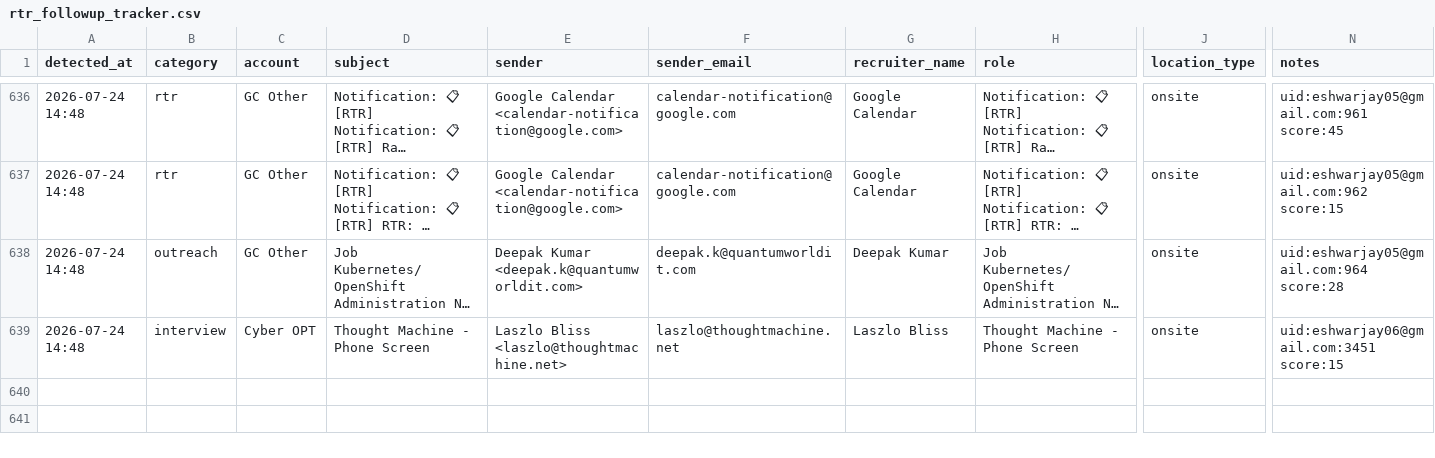
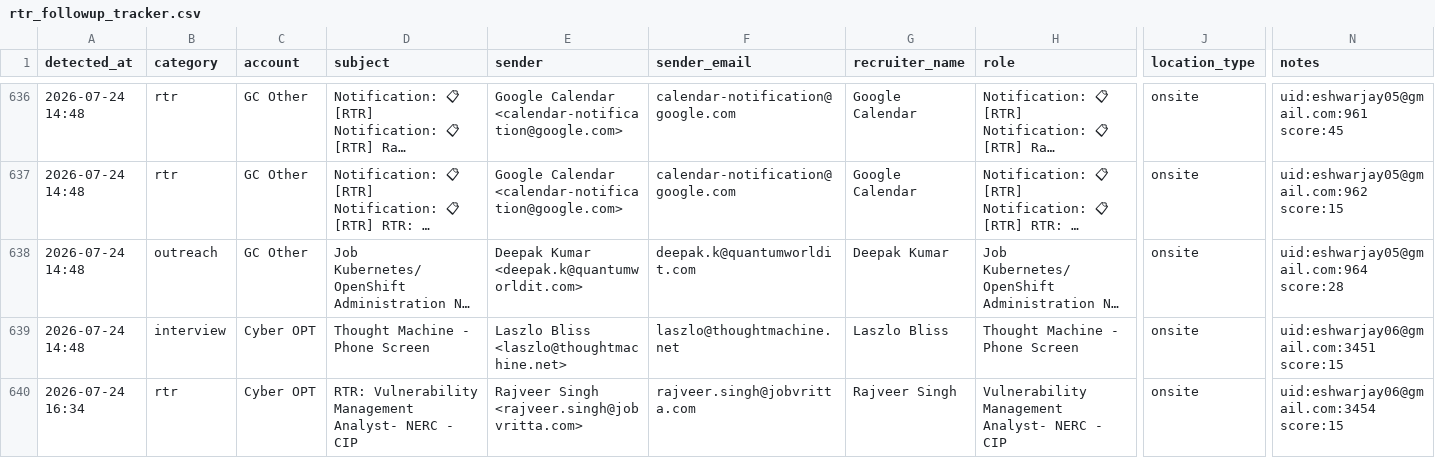
Before and after one commit to eshwarjay0-delS/gmail-watcher, a CSV file: data/rtr_followup_tracker.csv, drawn as a sheet; only a part is shown, gaps mark what is left out; long unchanged cells end in …; rows hold the shown columns only; the diff names each change by its address in the sheet, - before the commit and + after, or states it on an @@ line.

```diff
--- a/data/rtr_followup_tracker.csv
+++ b/data/rtr_followup_tracker.csv
+row 640: 2026-07-24 16:34 | rtr | Cyber OPT | RTR: Vulnerability Management Analyst- NERC - CIP | Rajveer Singh <rajveer.singh@jobvritta.com> | rajveer.singh@jobvritta.com | Rajveer Singh | Vulnerability Management Analyst- NERC - CIP | onsite | uid:eshwarjay06@gmail.com:3454 score:15
```
Also changed, not shown: 3 other files.
